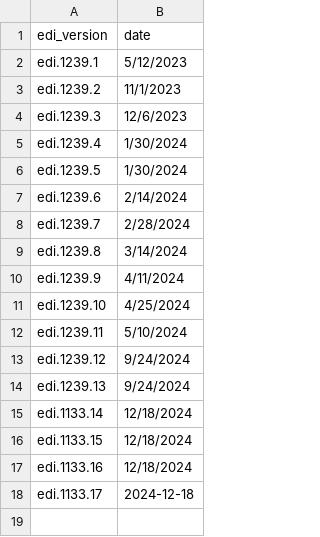
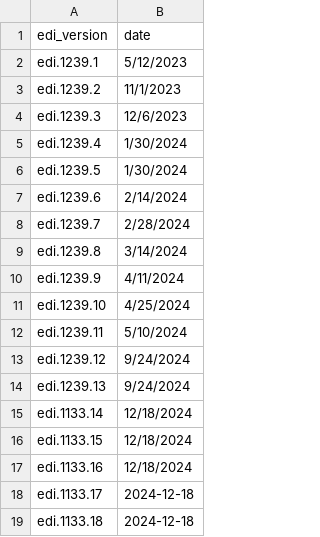
Before and after one commit to SRJPE/jpe-feather-edi, a CSV file: data-raw/version_log.csv, drawn as a sheet; the diff names each change by its address in the sheet, - before the commit and + after, or states it on an @@ line.

Commit message:
update version log

```diff
--- a/data-raw/version_log.csv
+++ b/data-raw/version_log.csv
+row 19: edi.1133.18 | 2024-12-18
```
